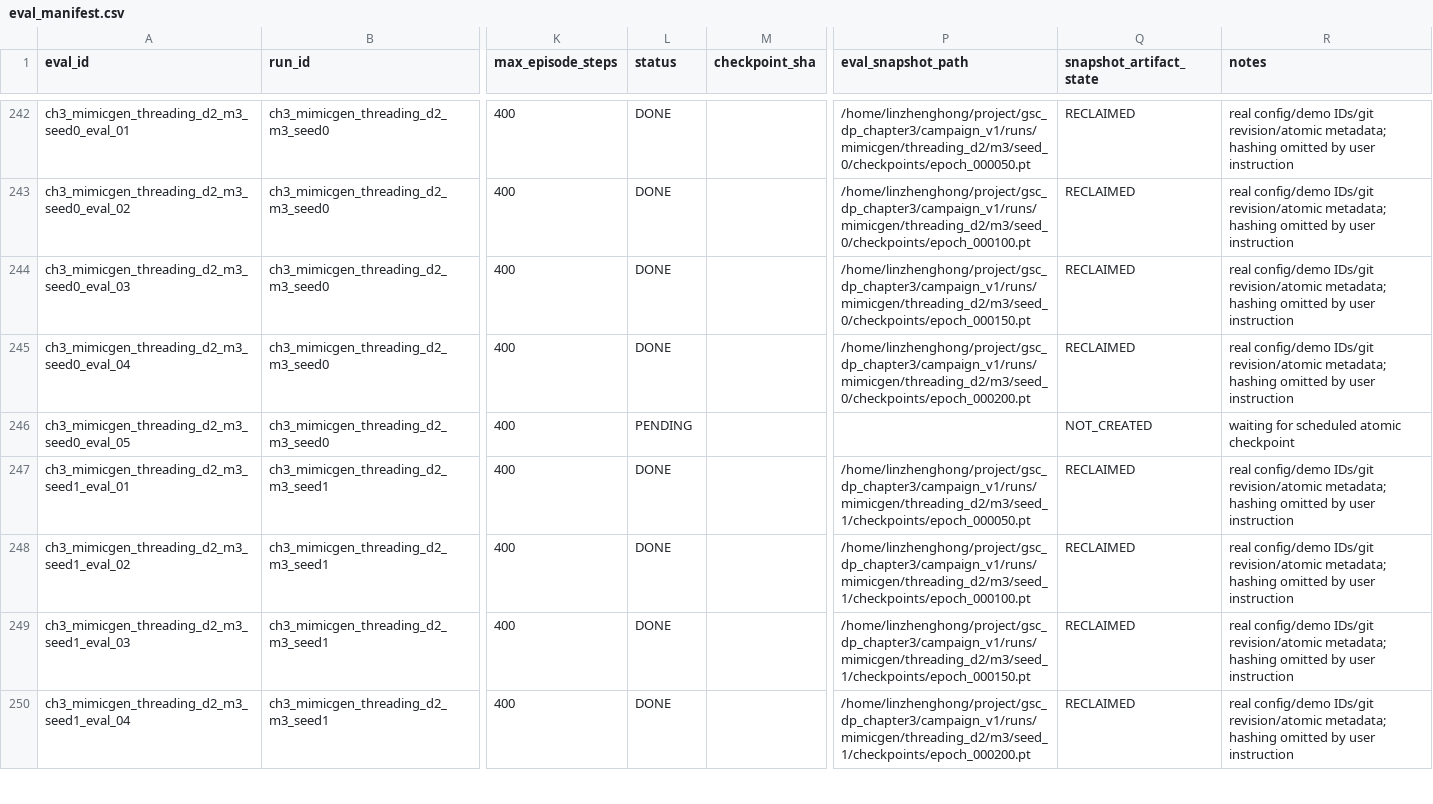
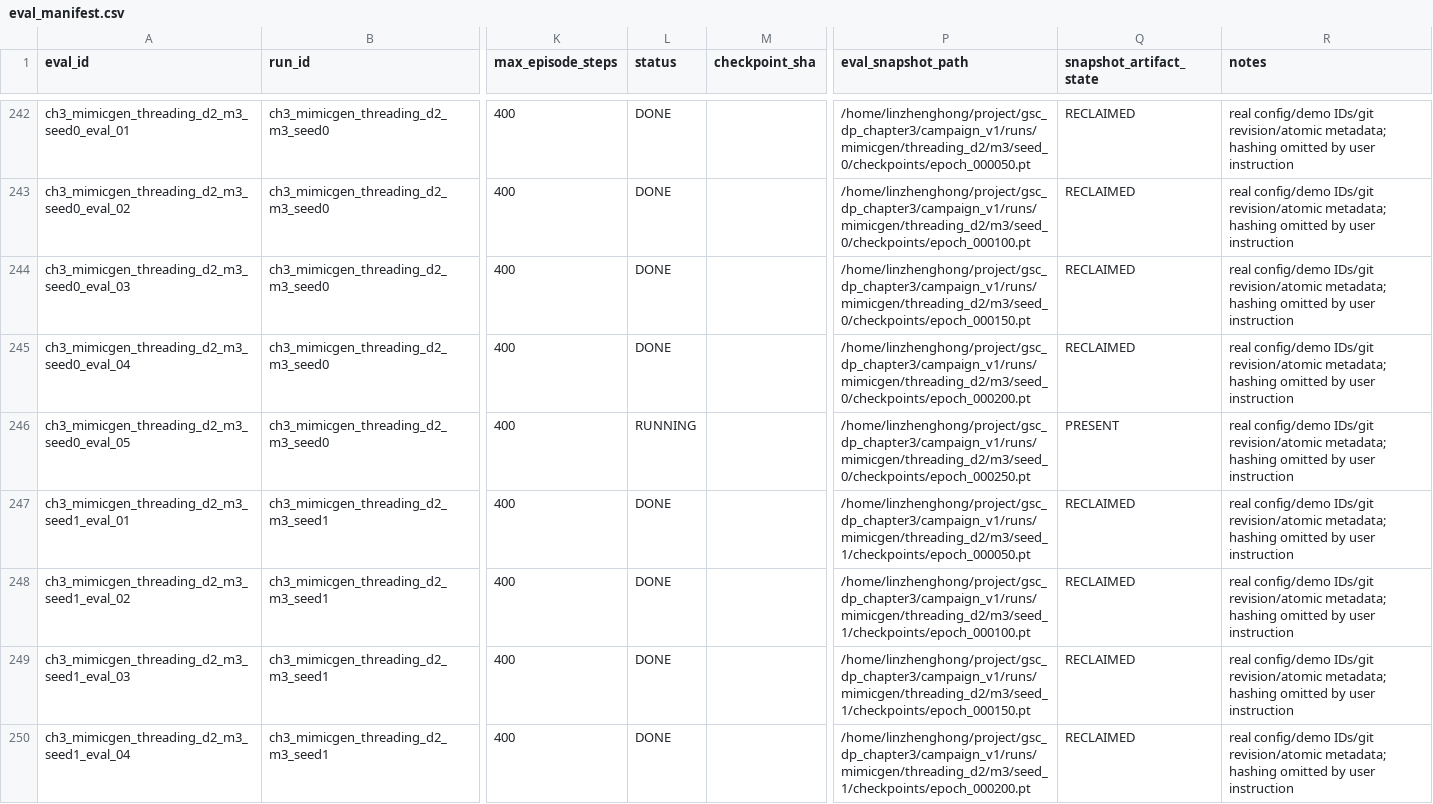
Before and after one commit to Lin-zh-handsome/depth, a CSV file: experiments/ch3/eval_manifest.csv, drawn as a sheet; only a part is shown, gaps mark what is left out; the diff names each change by its address in the sheet, - before the commit and + after, or states it on an @@ line.

Commit message:
Refresh formal experiment status and success-rate results for code review

```diff
--- a/experiments/ch3/eval_manifest.csv
+++ b/experiments/ch3/eval_manifest.csv
-L246 (status): PENDING
+L246 (status): RUNNING
-P246 (eval_snapshot_path): (empty)
+P246 (eval_snapshot_path): /home/linzhenghong/project/gsc_dp_chapter3/campaign_v1/runs/mimicgen/threading_d2/m3/seed_0/checkpoints/epoch_000250.pt
-Q246 (snapshot_artifact_state): NOT_CREATED
+Q246 (snapshot_artifact_state): PRESENT
-R246 (notes): waiting for scheduled atomic checkpoint
+R246 (notes): real config/demo IDs/git revision/atomic metadata; hashing omitted by user instruction
```
Also changed, not shown: experiments/ch3/run_manifest.csv, 9 other files.
